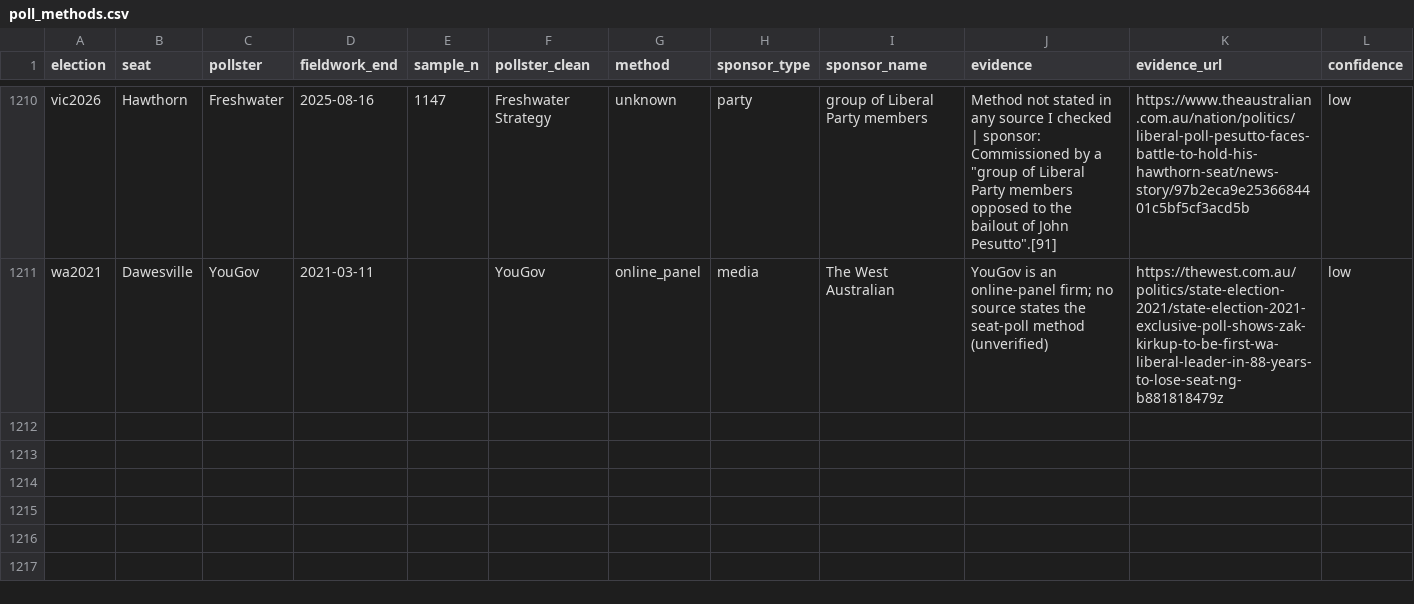
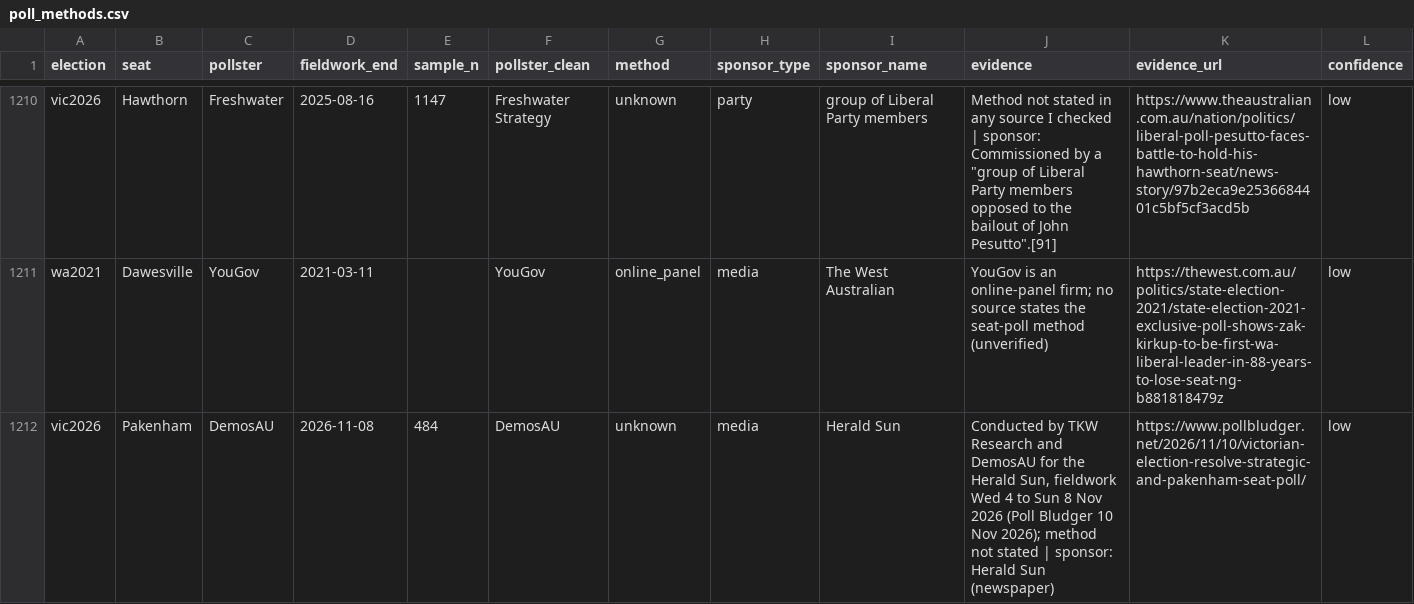
Before and after one commit to peteowen1/auspol, a CSV file: external/reference/polls/seat-polls/poll_methods.csv, drawn as a sheet; only a part is shown, gaps mark what is left out; rows hold the shown columns only; the diff names each change by its address in the sheet, - before the commit and + after, or states it on an @@ line.

```diff
--- a/external/reference/polls/seat-polls/poll_methods.csv
+++ b/external/reference/polls/seat-polls/poll_methods.csv
+row 1212: vic2026 | Pakenham | DemosAU | 2026-11-08 | 484 | DemosAU | unknown | media | Herald Sun | Conducted by TKW Research and DemosAU for the Herald Sun, fieldwork Wed 4 to Sun 8 Nov 2026 (Poll Bludger 10 Nov 2026); method not stated | sponsor: Herald Sun (newspaper) | https://www.pollbludger.net/2026/11/10/victorian-election-resolve-strategic-and-pakenham-seat-poll/ | low
```
Also changed, not shown: external/reference/polls/seat-polls/hand_keyed_primaries.csv, 1 other file.
